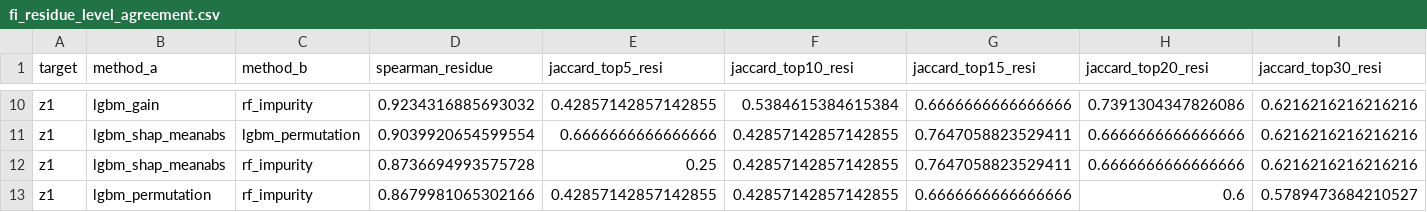
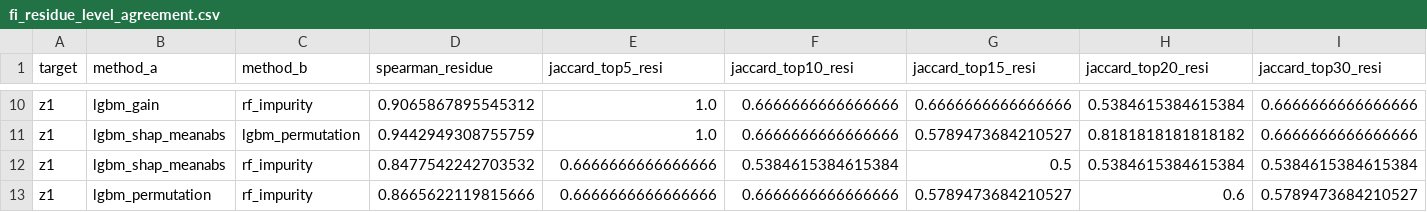
Before and after one commit to rostaresearch/kinase-loop-se3-autoencoder, a CSV file: results/fi_residue_level_agreement.csv, drawn as a sheet; only a part is shown, gaps mark what is left out; the diff covers the shown part only; the diff names each change by its address in the sheet, - before the commit and + after, or states it on an @@ line.

```diff
--- a/results/fi_residue_level_agreement.csv
+++ b/results/fi_residue_level_agreement.csv
-D10 (spearman_residue): 0.9234316885693032
+D10 (spearman_residue): 0.9065867895545312
-E10 (jaccard_top5_resi): 0.42857142857142855
+E10 (jaccard_top5_resi): 1.0
-F10 (jaccard_top10_resi): 0.5384615384615384
+F10 (jaccard_top10_resi): 0.6666666666666666
-H10 (jaccard_top20_resi): 0.7391304347826086
+H10 (jaccard_top20_resi): 0.5384615384615384
-I10:I11 (jaccard_top30_resi): 0.6216216216216216
+I10:I11 (jaccard_top30_resi): 0.6666666666666666
-D11 (spearman_residue): 0.9039920654599554
+D11 (spearman_residue): 0.9442949308755759
-E11 (jaccard_top5_resi): 0.6666666666666666
+E11 (jaccard_top5_resi): 1.0
-F11 (jaccard_top10_resi): 0.42857142857142855
+F11 (jaccard_top10_resi): 0.6666666666666666
-G11 (jaccard_top15_resi): 0.7647058823529411
+G11 (jaccard_top15_resi): 0.5789473684210527
-H11 (jaccard_top20_resi): 0.6666666666666666
+H11 (jaccard_top20_resi): 0.8181818181818182
-D12 (spearman_residue): 0.8736694993575728
+D12 (spearman_residue): 0.8477542242703532
-E12 (jaccard_top5_resi): 0.25
+E12 (jaccard_top5_resi): 0.6666666666666666
-F12 (jaccard_top10_resi): 0.42857142857142855
+F12 (jaccard_top10_resi): 0.5384615384615384
-G12 (jaccard_top15_resi): 0.7647058823529411
+G12 (jaccard_top15_resi): 0.5
-H12 (jaccard_top20_resi): 0.6666666666666666
+H12 (jaccard_top20_resi): 0.5384615384615384
-I12 (jaccard_top30_resi): 0.6216216216216216
+I12 (jaccard_top30_resi): 0.5384615384615384
-D13 (spearman_residue): 0.8679981065302166
+D13 (spearman_residue): 0.8665622119815666
-E13 (jaccard_top5_resi): 0.42857142857142855
+E13 (jaccard_top5_resi): 0.6666666666666666
-F13 (jaccard_top10_resi): 0.42857142857142855
+F13 (jaccard_top10_resi): 0.6666666666666666
-G13 (jaccard_top15_resi): 0.6666666666666666
+G13 (jaccard_top15_resi): 0.5789473684210527
```
Also changed, not shown: 36 edited cells elsewhere in this file, results/fi_method_agreement_z0.csv, results/fi_method_agreement_z1.csv, 6 other files.
